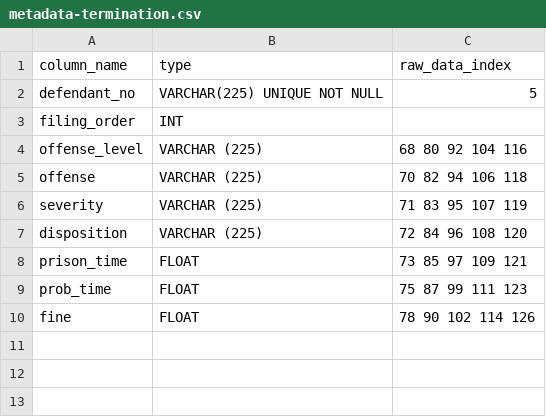
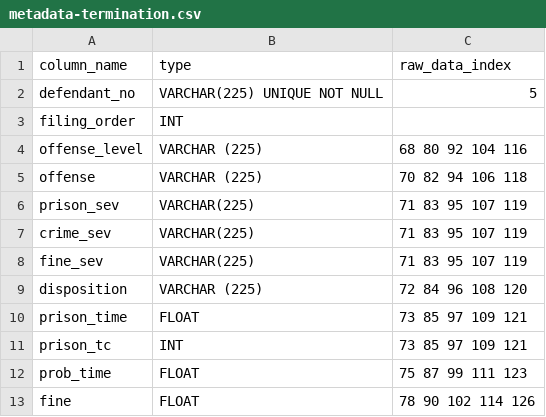
Before and after one commit to shanthni/shanth-app, a CSV file: court-cases/data/metadata/metadata-termination.csv, drawn as a sheet.

Commit message:
Wrote mappings and metadata

```diff
--- a/court-cases/data/metadata/metadata-termination.csv
+++ b/court-cases/data/metadata/metadata-termination.csv
@@ -5,5 +5,8 @@ offense_level, VARCHAR (225), 68 80 92 104 116
 offense, VARCHAR (225), 70 82 94 106 118
-severity, VARCHAR (225), 71 83 95 107 119
+prison_sev, VARCHAR(225), 71 83 95 107 119
+crime_sev, VARCHAR(225), 71 83 95 107 119
+fine_sev, VARCHAR(225), 71 83 95 107 119
 disposition, VARCHAR (225), 72 84 96 108 120
 prison_time, FLOAT, 73 85 97 109 121
+prison_tc, INT, 73 85 97 109 121
 prob_time, FLOAT, 75 87 99 111 123
```
Also changed, not shown: court-cases/data/metadata/metadata-case.csv, 4 other files.
